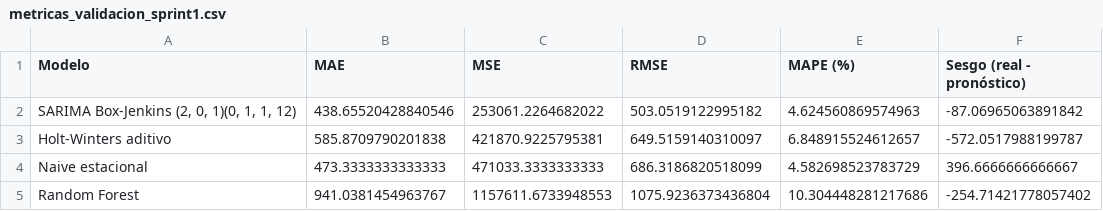
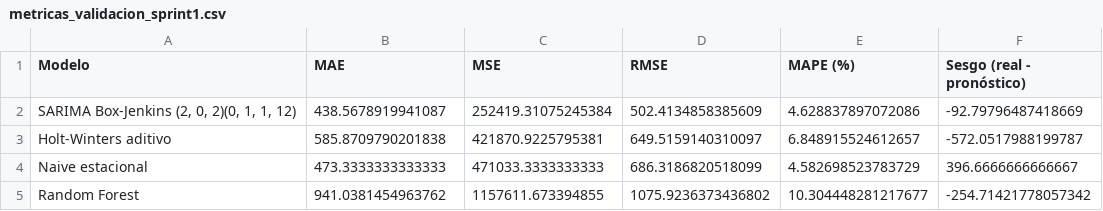
Before and after one commit to JavierLartundoUSS/Proyecto-Gesti-n-de-Operaci-n-Grupo-1, a CSV file: metricas_validacion_sprint1.csv, drawn as a sheet.

Commit message:
modified:   "Grupo1-Gesti\303\263n-Operaciones.ipynb" 	modified:   comparacion_validacion_2024.csv 	modified:   metricas_validacion_sprint1.csv 	modified:   pronostico_12_meses_sprint1.csv 	modified:   resumen_ejecutivo_sprint1.csv

```diff
--- a/metricas_validacion_sprint1.csv
+++ b/metricas_validacion_sprint1.csv
@@ -1,5 +1,5 @@
 Modelo,MAE,MSE,RMSE,MAPE (%),Sesgo (real - pronóstico)
-"SARIMA Box-Jenkins (2, 0, 1)(0, 1, 1, 12)",438.65520428840546,253061.2264682022,503.0519122995182,4.624560869574963,-87.06965063891842
+"SARIMA Box-Jenkins (2, 0, 2)(0, 1, 1, 12)",438.5678919941087,252419.31075245384,502.4134858385609,4.628837897072086,-92.79796487418669
 Holt-Winters aditivo,585.8709790201838,421870.9225795381,649.5159140310097,6.848915524612657,-572.0517988199787
 Naive estacional,473.3333333333333,471033.3333333333,686.3186820518099,4.582698523783729,396.6666666666667
-Random Forest,941.0381454963767,1157611.6733948553,1075.9236373436804,10.304448281217686,-254.71421778057402
+Random Forest,941.0381454963762,1157611.673394855,1075.9236373436802,10.304448281217677,-254.71421778057342
```
Also changed, not shown: comparacion_validacion_2024.csv, pronostico_12_meses_sprint1.csv, 2 other files.
